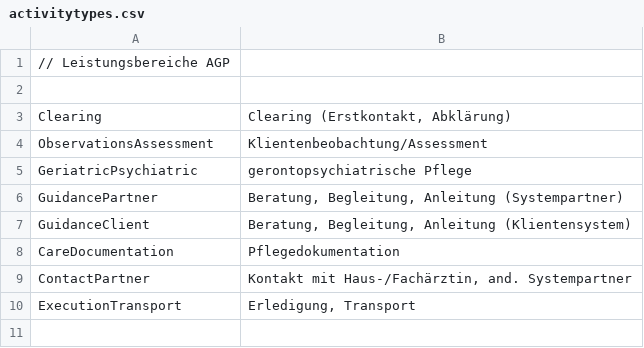
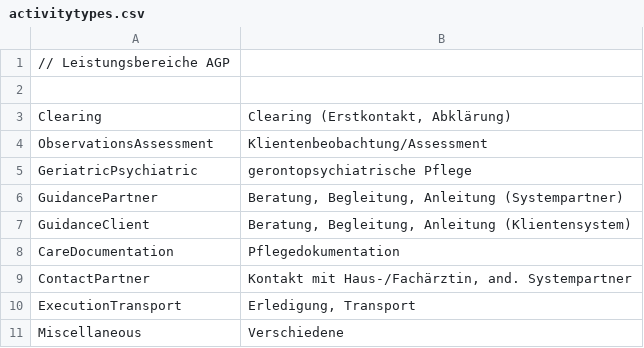
Before and after one commit to motileusers/Vodamep, a CSV file: specifications/Datasets/Agp/activitytypes.csv, drawn as a sheet.

```diff
--- a/specifications/Datasets/Agp/activitytypes.csv
+++ b/specifications/Datasets/Agp/activitytypes.csv
@@ -10 +10,2 @@ ContactPartner;Kontakt mit Haus-/Fachärztin, and. Systempartner
 ExecutionTransport;Erledigung, Transport 	
+Miscellaneous;Verschiedene
```
Also changed, not shown: specifications/Datasets/Agp/diagnosisgroups.csv, specifications/Datasets/Agp/referrer.csv, 16 other files.
